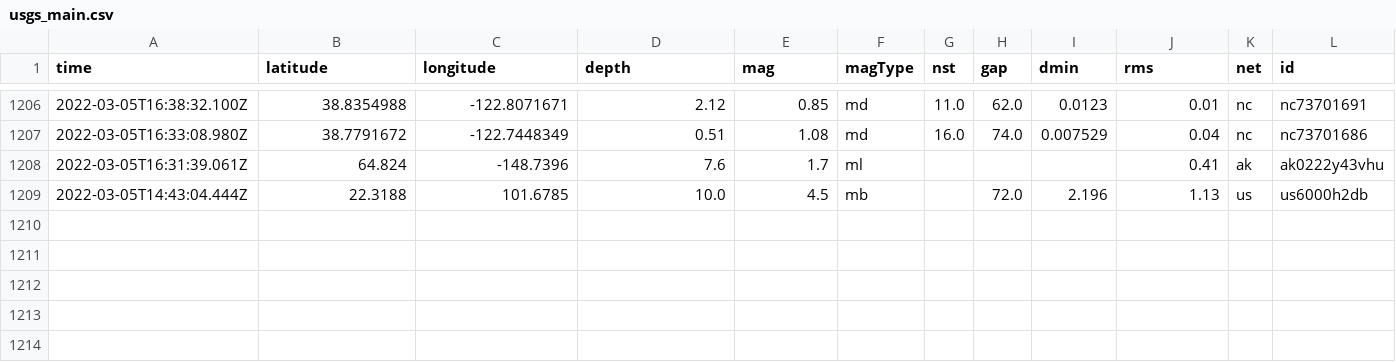
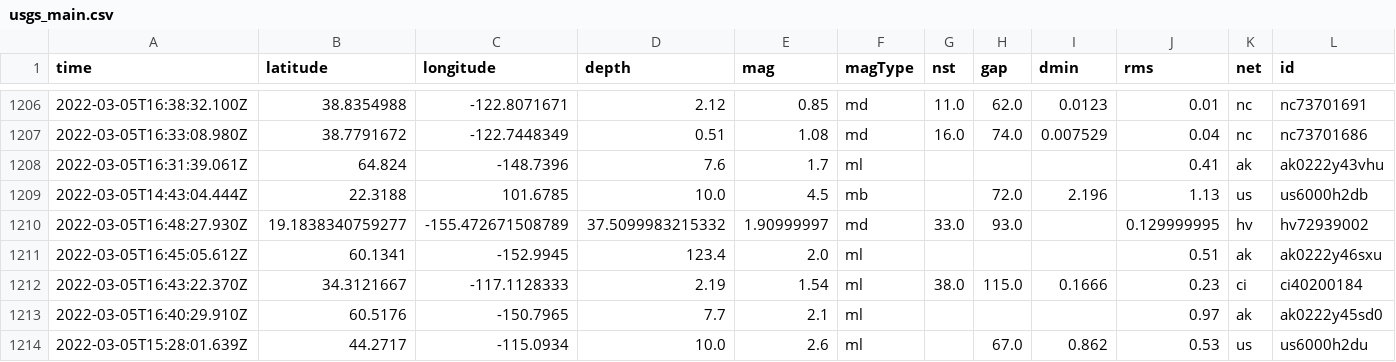
Before and after one commit to aadittambe/actions-pipeline, a CSV file: usgs_main.csv, drawn as a sheet; only a part is shown, gaps mark what is left out; rows hold the shown columns only; the diff names each change by its address in the sheet, - before the commit and + after, or states it on an @@ line.

```diff
--- a/usgs_main.csv
+++ b/usgs_main.csv
+row 1210: 2022-03-05T16:48:27.930Z | 19.1838340759277 | -155.472671508789 | 37.5099983215332 | 1.90999997 | md | 33.0 | 93.0 |  | 0.129999995 | hv | hv72939002
+row 1211: 2022-03-05T16:45:05.612Z | 60.1341 | -152.9945 | 123.4 | 2.0 | ml |  |  |  | 0.51 | ak | ak0222y46sxu
+row 1212: 2022-03-05T16:43:22.370Z | 34.3121667 | -117.1128333 | 2.19 | 1.54 | ml | 38.0 | 115.0 | 0.1666 | 0.23 | ci | ci40200184
+row 1213: 2022-03-05T16:40:29.910Z | 60.5176 | -150.7965 | 7.7 | 2.1 | ml |  |  |  | 0.97 | ak | ak0222y45sd0
+row 1214: 2022-03-05T15:28:01.639Z | 44.2717 | -115.0934 | 10.0 | 2.6 | ml |  | 67.0 | 0.862 | 0.53 | us | us6000h2du
```
Also changed, not shown: usgs_current.csv.
